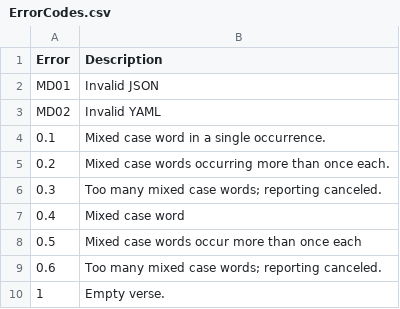
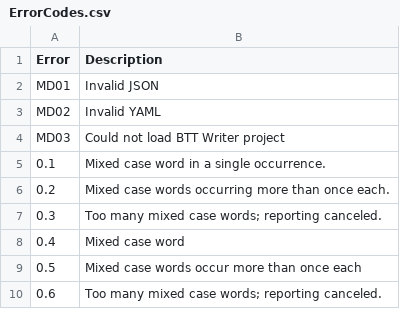
Before and after one commit to WycliffeAssociates/USFMScannerNet, a CSV file: ErrorCodes.csv, drawn as a sheet; only a part is shown; the shorter side is filled out with more unchanged rows.

```diff
--- a/ErrorCodes.csv
+++ b/ErrorCodes.csv
@@ -3,2 +3,3 @@ MD01,Invalid JSON
 MD02,Invalid YAML
+MD03,Could not load BTT Writer project
 0.1,Mixed case word in a single occurrence.
```
Also changed, not shown: 5 other files.
